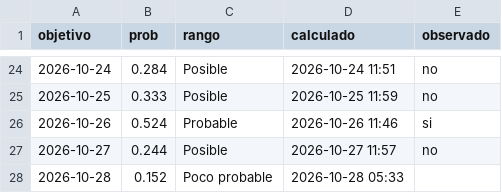
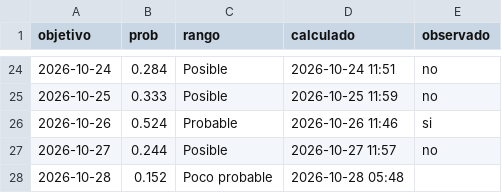
Before and after one commit to rodrigo51200-tech/monitor-fen, a CSV file: historial/garua_pronostico.csv, drawn as a sheet; only a part is shown, gaps mark what is left out.

```diff
--- a/historial/garua_pronostico.csv
+++ b/historial/garua_pronostico.csv
@@ -27,2 +27,2 @@ objetivo,prob,rango,calculado,observado
 2026-10-27,0.244,Posible,2026-10-27 11:57,no
-2026-10-28,0.152,Poco probable,2026-10-28 05:33,
+2026-10-28,0.152,Poco probable,2026-10-28 05:48,
```
Also changed, not shown: 4 other files.
